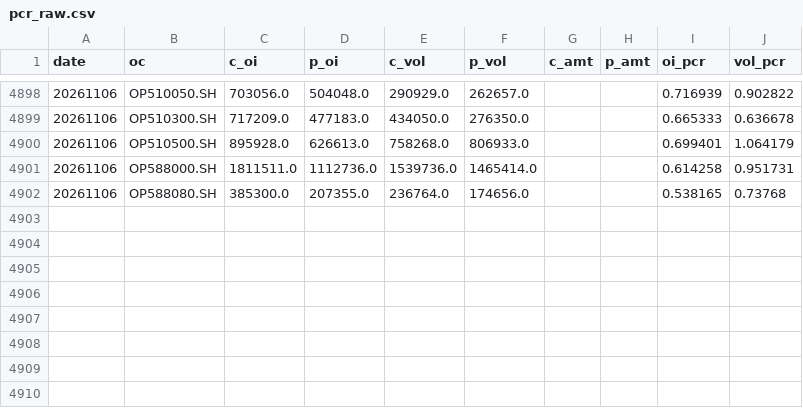
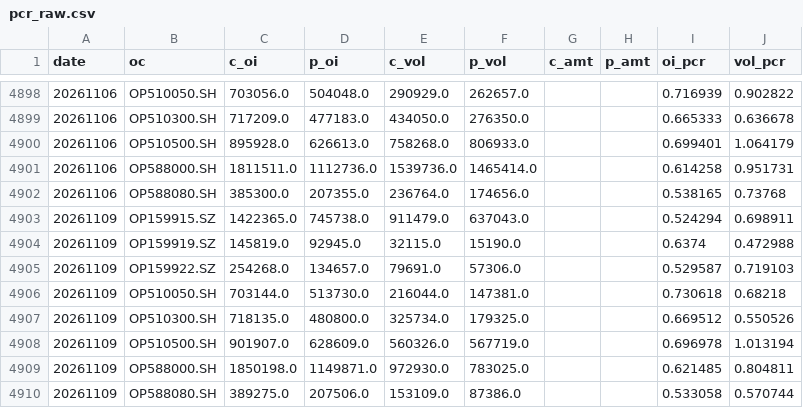
Before and after one commit to ZetaUrsae/cn-index-valuation, a CSV file: data/pcr_raw.csv, drawn as a sheet; only a part is shown, gaps mark what is left out.

```diff
--- a/data/pcr_raw.csv
+++ b/data/pcr_raw.csv
@@ -4902 +4902,9 @@
 20261106,OP588080.SH,385300.0,207355.0,236764.0,174656.0,,,0.538165,0.73768
+20261109,OP159915.SZ,1422365.0,745738.0,911479.0,637043.0,,,0.524294,0.698911
+20261109,OP159919.SZ,145819.0,92945.0,32115.0,15190.0,,,0.6374,0.472988
+20261109,OP159922.SZ,254268.0,134657.0,79691.0,57306.0,,,0.529587,0.719103
+20261109,OP510050.SH,703144.0,513730.0,216044.0,147381.0,,,0.730618,0.68218
+20261109,OP510300.SH,718135.0,480800.0,325734.0,179325.0,,,0.669512,0.550526
+20261109,OP510500.SH,901907.0,628609.0,560326.0,567719.0,,,0.696978,1.013194
+20261109,OP588000.SH,1850198.0,1149871.0,972930.0,783025.0,,,0.621485,0.804811
+20261109,OP588080.SH,389275.0,207506.0,153109.0,87386.0,,,0.533058,0.570744
```
Also changed, not shown: 7 other files.
